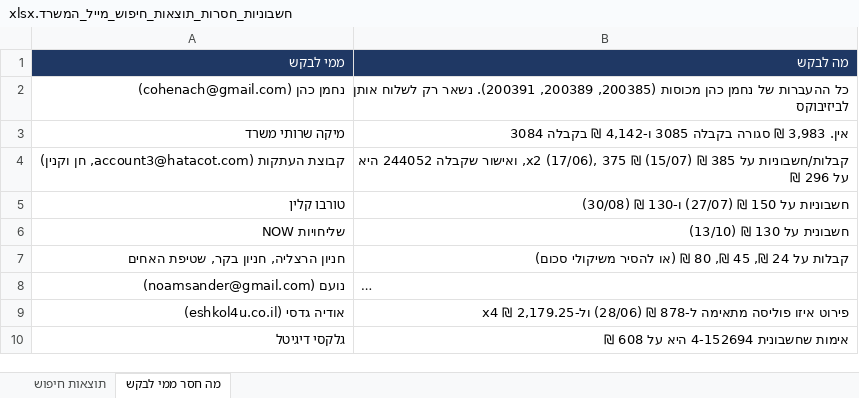
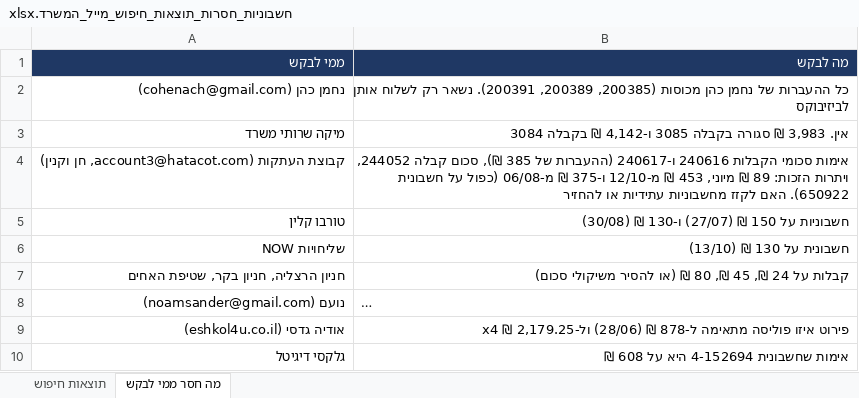
Before and after one commit to officenoamsander-hash/officenoamsander, an Excel workbook: output/חשבוניות_חסרות_תוצאות_חיפוש_מייל_המשרד.xlsx, sheet מה חסר ממי לבקש, drawn as a sheet; long unchanged cells end in …; values as stored, in another font and other column widths than the file's, no borders; the diff names each change by its address in the sheet, - before the commit and + after, or states it on an @@ line.

```diff
--- a/output/חשבוניות_חסרות_תוצאות_חיפוש_מייל_המשרד.xlsx (sheet מה חסר ממי לבקש)
+++ b/output/חשבוניות_חסרות_תוצאות_חיפוש_מייל_המשרד.xlsx (sheet מה חסר ממי לבקש)
-B4 (מה לבקש): קבלות/חשבוניות על 385 ₪ x2 (17/06), 375 ₪ (15/07), ואישור שקבלה 244052 היא על 296 ₪
+B4 (מה לבקש): אימות סכומי הקבלות 240616 ו-240617 (ההעברות של 385 ₪), סכום קבלה 244052, ויתרות הזכות: 89 ₪ מיוני, 453 ₪ מ-12/10 ו-375 ₪ מ-06/08 (כפול על חשבונית 650922). האם לקזז מחשבוניות עתידיות או להחזיר
```
Also changed, not shown: sheet תוצאות חיפוש.
